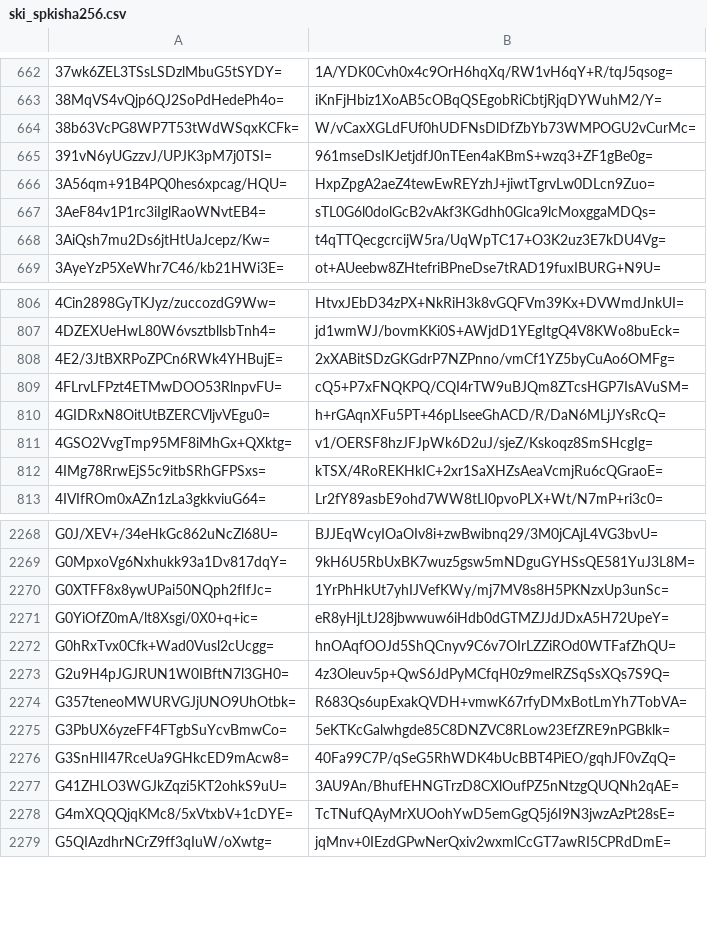
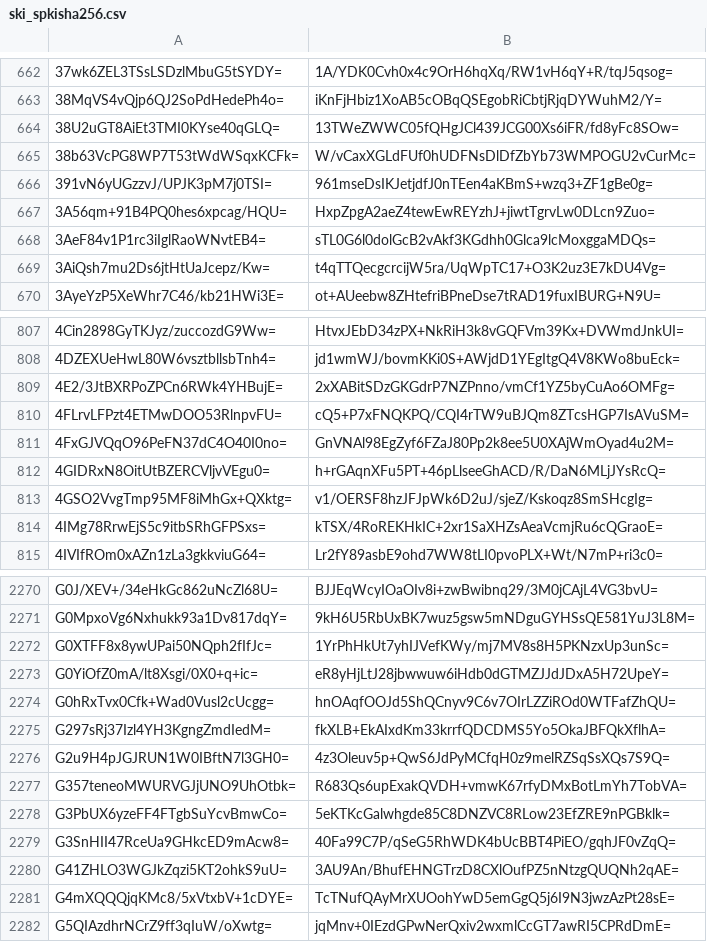
Before and after one commit to crtsh/ccadb_data, a CSV file: data/ski_spkisha256.csv, drawn as a sheet; only a part is shown, gaps mark what is left out; the diff names each change by its address in the sheet, - before the commit and + after, or states it on an @@ line.

```diff
--- a/data/ski_spkisha256.csv
+++ b/data/ski_spkisha256.csv
+row 664: 38U2uGT8AiEt3TMI0KYse40qGLQ= | 13TWeZWWC05fQHgJCl439JCG00Xs6iFR/fd8yFc8SOw=
+row 811: 4FxGJVQqO96PeFN37dC4O40I0no= | GnVNAl98EgZyf6FZaJ80Pp2k8ee5U0XAjWmOyad4u2M=
+row 2275: G297sRj37Izl4YH3KgngZmdIedM= | fkXLB+EkAIxdKm33krrfQDCDMS5Yo5OkaJBFQkXflhA=
```
Also changed, not shown: 3 other files.
